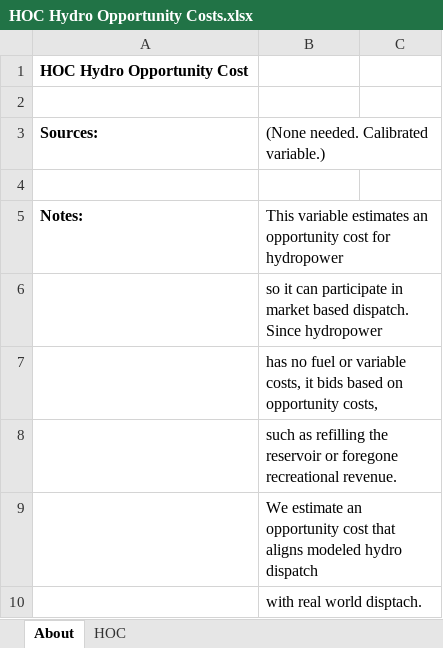
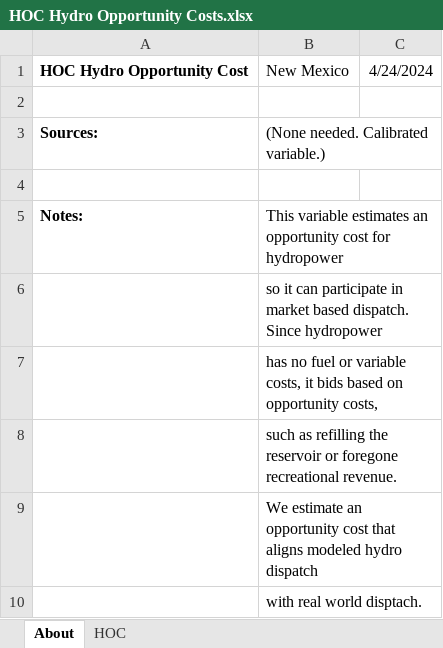
Before and after one commit to EnergyInnovation/eps-newmexico, an Excel workbook: InputData/elec/HOC/HOC Hydro Opportunity Costs.xlsx, sheet About, drawn as a sheet; values as stored, in another font and other column widths than the file's, no borders; removed rows and columns are numbered as before the commit, all else as after; the diff names each change by its address in the sheet, - before the commit and + after, or states it on an @@ line.

```diff
--- a/InputData/elec/HOC/HOC Hydro Opportunity Costs.xlsx (sheet About)
+++ b/InputData/elec/HOC/HOC Hydro Opportunity Costs.xlsx (sheet About)
-row 1: HOC Hydro Opportunity Cost
+row 1: HOC Hydro Opportunity Cost | New Mexico | 4/24/2024
```
Also changed, not shown: sheet HOC, InputData/ctrl-settings/BESHFoFRV/Boolean Elec Suppliers Have Foresight of Future RPS Values.xlsx, 21 other files.
